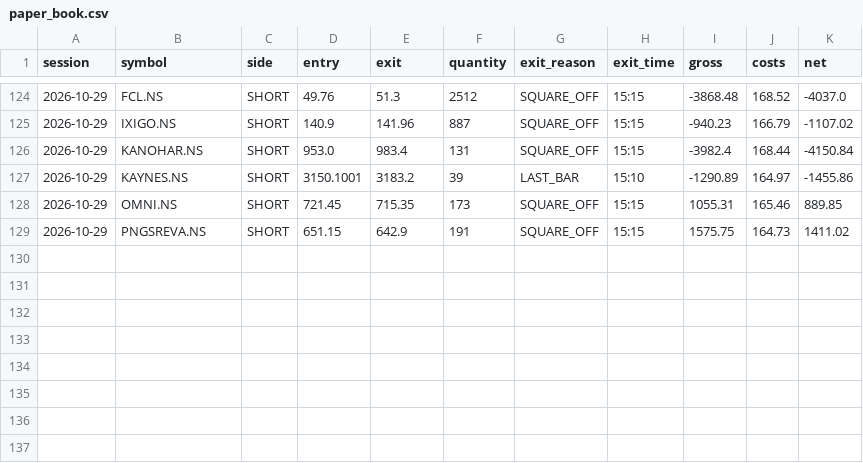
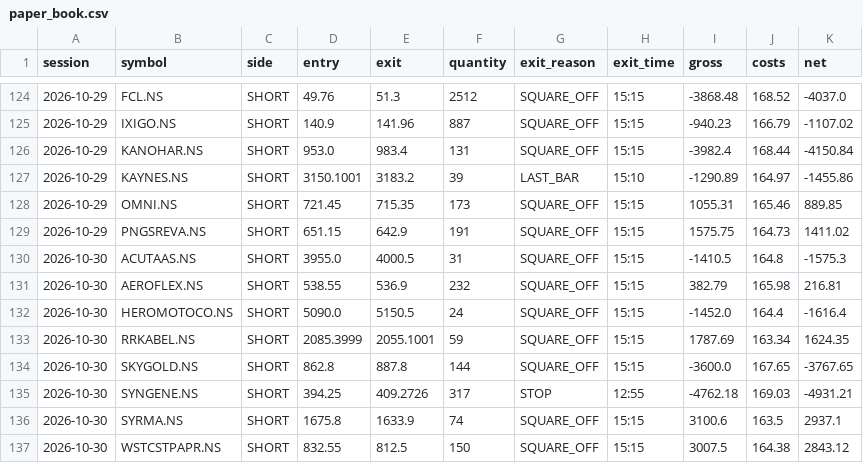
Before and after one commit to shinepsunny27ultra-art/trader, a CSV file: data/gap_reversal/paper_book.csv, drawn as a sheet; only a part is shown, gaps mark what is left out.

Commit message:
chore(data): paper result for 2026-10-30 [skip ci]

```diff
--- a/data/gap_reversal/paper_book.csv
+++ b/data/gap_reversal/paper_book.csv
@@ -129 +129,9 @@ session,symbol,side,entry,exit,quantity,exit_reason,exit_time,gross,costs,net
 2026-10-29,PNGSREVA.NS,SHORT,651.15,642.9,191,SQUARE_OFF,15:15,1575.75,164.73,1411.02
+2026-10-30,ACUTAAS.NS,SHORT,3955.0,4000.5,31,SQUARE_OFF,15:15,-1410.5,164.8,-1575.3
+2026-10-30,AEROFLEX.NS,SHORT,538.55,536.9,232,SQUARE_OFF,15:15,382.79,165.98,216.81
+2026-10-30,HEROMOTOCO.NS,SHORT,5090.0,5150.5,24,SQUARE_OFF,15:15,-1452.0,164.4,-1616.4
+2026-10-30,RRKABEL.NS,SHORT,2085.3999,2055.1001,59,SQUARE_OFF,15:15,1787.69,163.34,1624.35
+2026-10-30,SKYGOLD.NS,SHORT,862.8,887.8,144,SQUARE_OFF,15:15,-3600.0,167.65,-3767.65
+2026-10-30,SYNGENE.NS,SHORT,394.25,409.2726,317,STOP,12:55,-4762.18,169.03,-4931.21
+2026-10-30,SYRMA.NS,SHORT,1675.8,1633.9,74,SQUARE_OFF,15:15,3100.6,163.5,2937.1
+2026-10-30,WSTCSTPAPR.NS,SHORT,832.55,812.5,150,SQUARE_OFF,15:15,3007.5,164.38,2843.12
```
